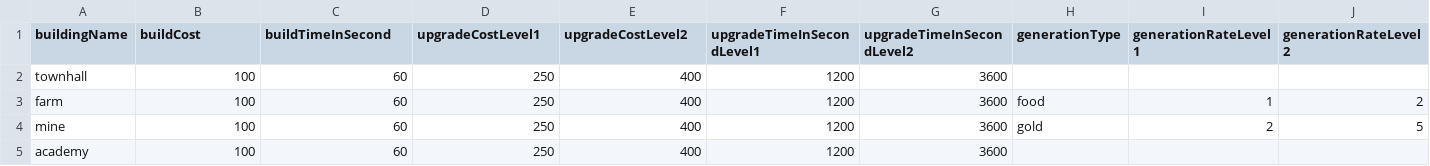
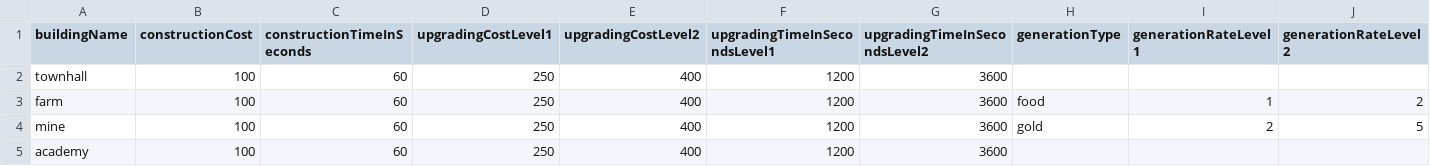
Before and after one commit to green-fox-academy/jsa-bloodstone-app, a CSV file: backend/rules/buildingsRules.csv, drawn as a sheet; only a part is shown; the diff names each change by its address in the sheet, - before the commit and + after, or states it on an @@ line.

```diff
--- a/backend/rules/buildingsRules.csv
+++ b/backend/rules/buildingsRules.csv
-B1: buildCost
+B1: constructionCost
-C1: buildTimeInSecond
+C1: constructionTimeInSeconds
-D1: upgradeCostLevel1
+D1: upgradingCostLevel1
-E1: upgradeCostLevel2
+E1: upgradingCostLevel2
-F1: upgradeTimeInSecondLevel1
+F1: upgradingTimeInSecondsLevel1
-G1: upgradeTimeInSecondLevel2
+G1: upgradingTimeInSecondsLevel2
```
Also changed, not shown: backend/rules/troopsRules.csv.
